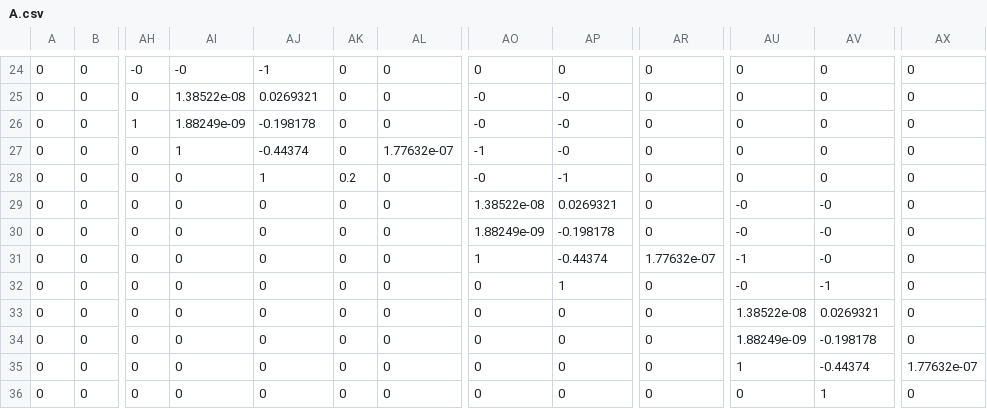
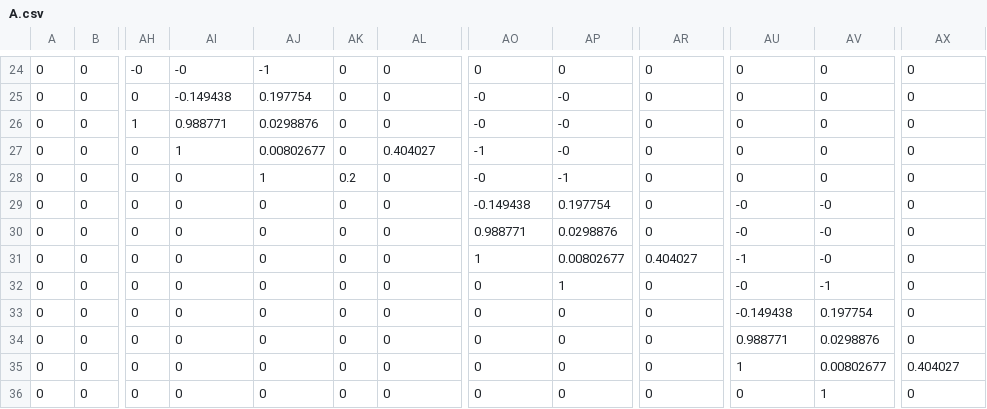
Before and after one commit to NeXTzhao/demo_test, a CSV file: Optimal_Control_test/Convex_mpc/data/A.csv, drawn as a sheet; only a part is shown, gaps mark what is left out; the diff covers the shown part only; the diff names each change by its address in the sheet, - before the commit and + after, or states it on an @@ line.

```diff
--- a/Optimal_Control_test/Convex_mpc/data/A.csv
+++ b/Optimal_Control_test/Convex_mpc/data/A.csv
-AI25: 1.38522e-08
+AI25: -0.149438
-AJ25: 0.0269321
+AJ25: 0.197754
-AI26: 1.88249e-09
+AI26: 0.988771
-AJ26: -0.198178
+AJ26: 0.0298876
-AJ27: -0.44374
+AJ27: 0.00802677
-AL27: 1.77632e-07
+AL27: 0.404027
-AO29: 1.38522e-08
+AO29: -0.149438
-AP29: 0.0269321
+AP29: 0.197754
-AO30: 1.88249e-09
+AO30: 0.988771
-AP30: -0.198178
+AP30: 0.0298876
-AP31: -0.44374
+AP31: 0.00802677
-AR31: 1.77632e-07
+AR31: 0.404027
-AU33: 1.38522e-08
+AU33: -0.149438
-AV33: 0.0269321
+AV33: 0.197754
-AU34: 1.88249e-09
+AU34: 0.988771
-AV34: -0.198178
+AV34: 0.0298876
-AV35: -0.44374
+AV35: 0.00802677
-AX35: 1.77632e-07
+AX35: 0.404027
```
Also changed, not shown: 31 edited cells elsewhere in this file, Optimal_Control_test/Convex_mpc/data/H.csv, Optimal_Control_test/Convex_mpc/data/data.csv, 8 other files.
